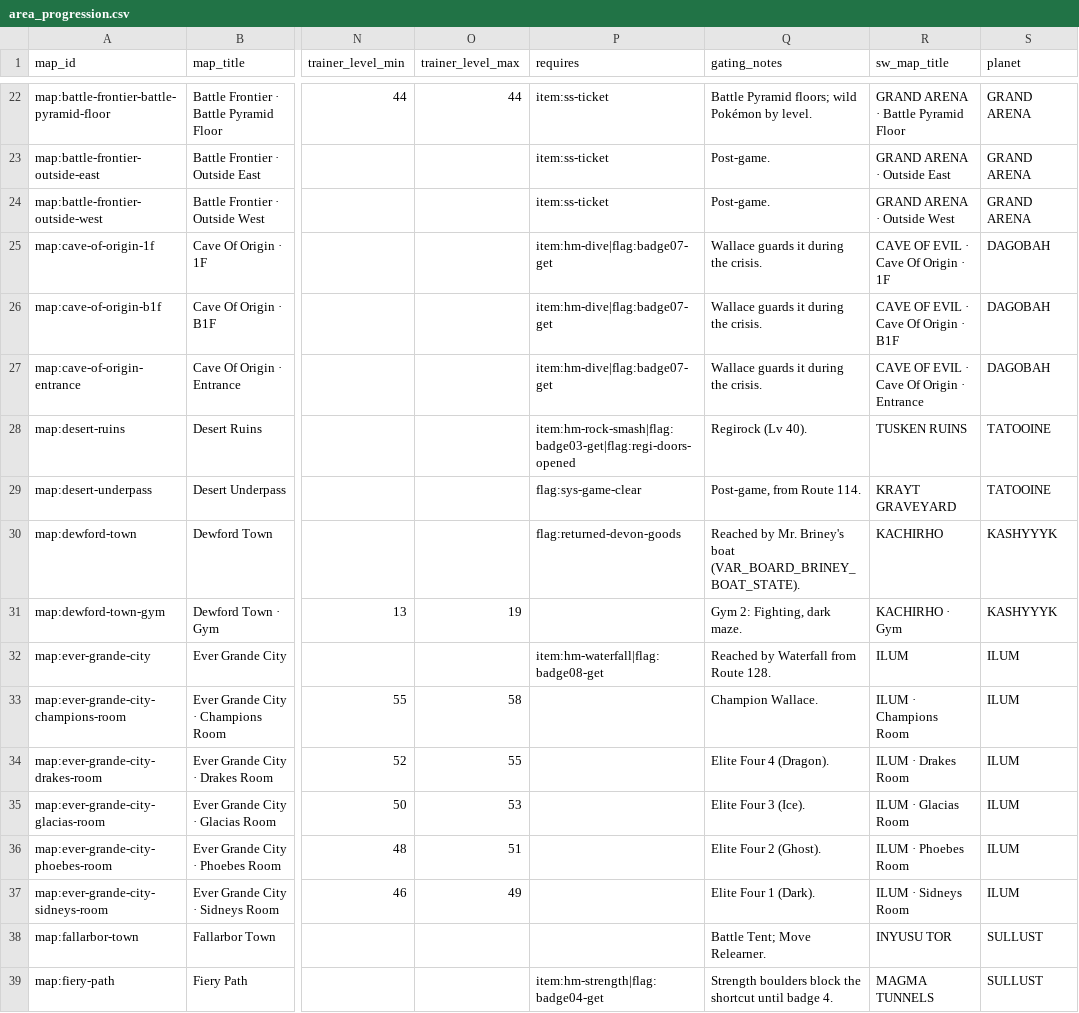
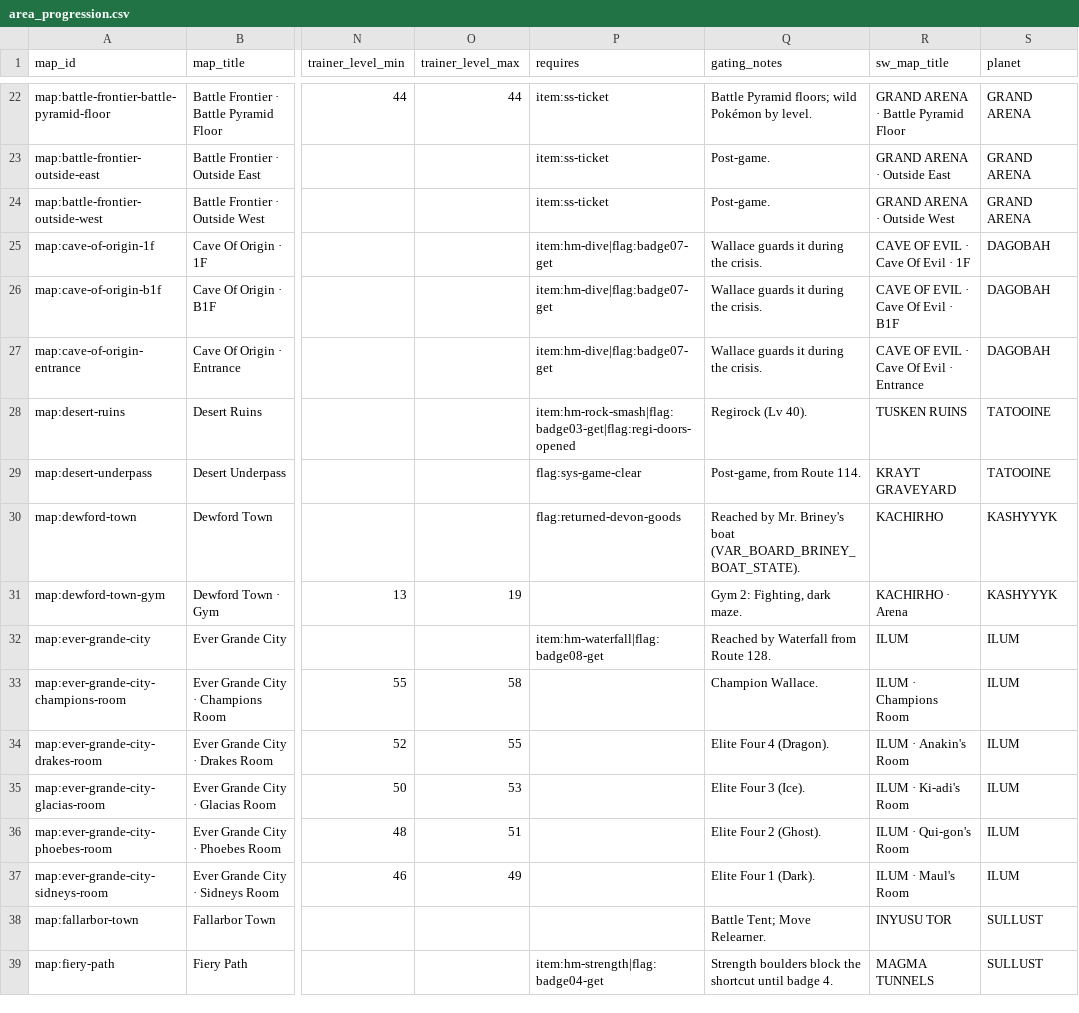
Before and after one commit to spencerlepine/pokeemerald, a CSV file: wiki/database/area_progression.csv, drawn as a sheet; only a part is shown, gaps mark what is left out; the diff covers the shown part only; the diff names each change by its address in the sheet, - before the commit and + after, or states it on an @@ line.

```diff
--- a/wiki/database/area_progression.csv
+++ b/wiki/database/area_progression.csv
-R25 (sw_map_title): CAVE OF EVIL · Cave Of Origin · 1F
+R25 (sw_map_title): CAVE OF EVIL · Cave Of Evil · 1F
-R26 (sw_map_title): CAVE OF EVIL · Cave Of Origin · B1F
+R26 (sw_map_title): CAVE OF EVIL · Cave Of Evil · B1F
-R27 (sw_map_title): CAVE OF EVIL · Cave Of Origin · Entrance
+R27 (sw_map_title): CAVE OF EVIL · Cave Of Evil · Entrance
-R31 (sw_map_title): KACHIRHO · Gym
+R31 (sw_map_title): KACHIRHO · Arena
-R34 (sw_map_title): ILUM · Drakes Room
+R34 (sw_map_title): ILUM · Anakin's Room
-R35 (sw_map_title): ILUM · Glacias Room
+R35 (sw_map_title): ILUM · Ki-adi's Room
-R36 (sw_map_title): ILUM · Phoebes Room
+R36 (sw_map_title): ILUM · Qui-gon's Room
-R37 (sw_map_title): ILUM · Sidneys Room
+R37 (sw_map_title): ILUM · Maul's Room
```
Also changed, not shown: 27 edited cells elsewhere in this file, wiki/database/music_by_map.csv, 14 other files.
